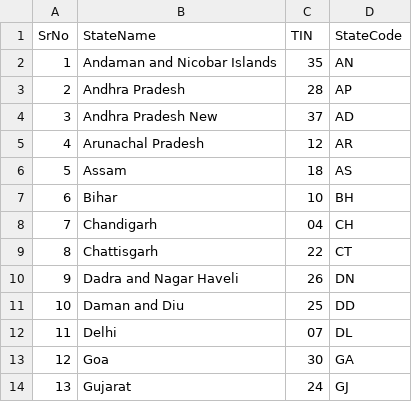
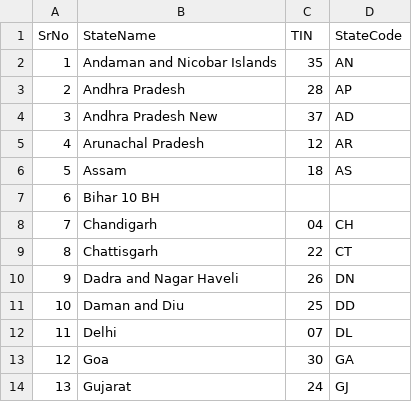
Before and after one commit to khairnarswapna/IndianStatesCensusAnalyser, a CSV file: StateCode.csv, drawn as a sheet; only a part is shown.

```diff
--- a/StateCode.csv
+++ b/StateCode.csv
@@ -6,3 +6,3 @@ SrNo,StateName,TIN,StateCode
 5,Assam,18,AS
-6,Bihar,10,BH
+6,Bihar 10 BH
 7,Chandigarh,04,CH
```
Also changed, not shown: 21 other files.
